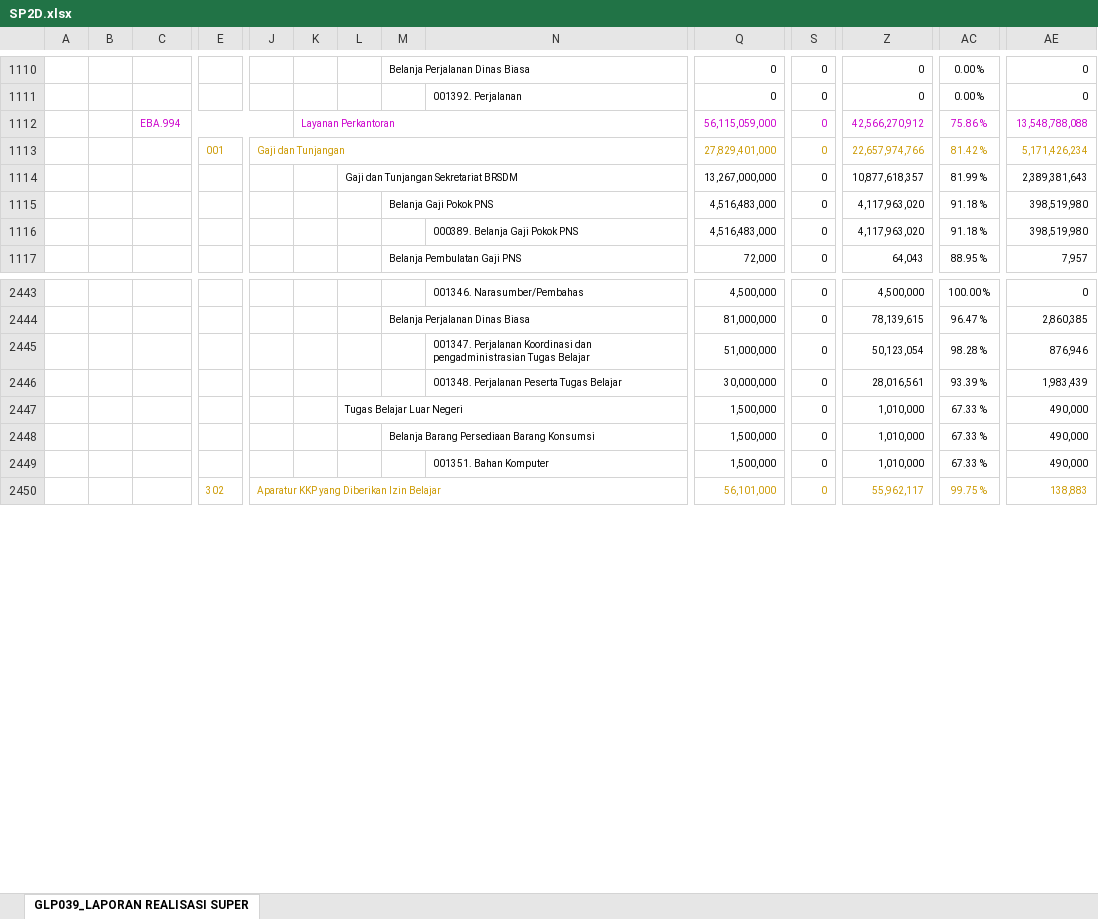
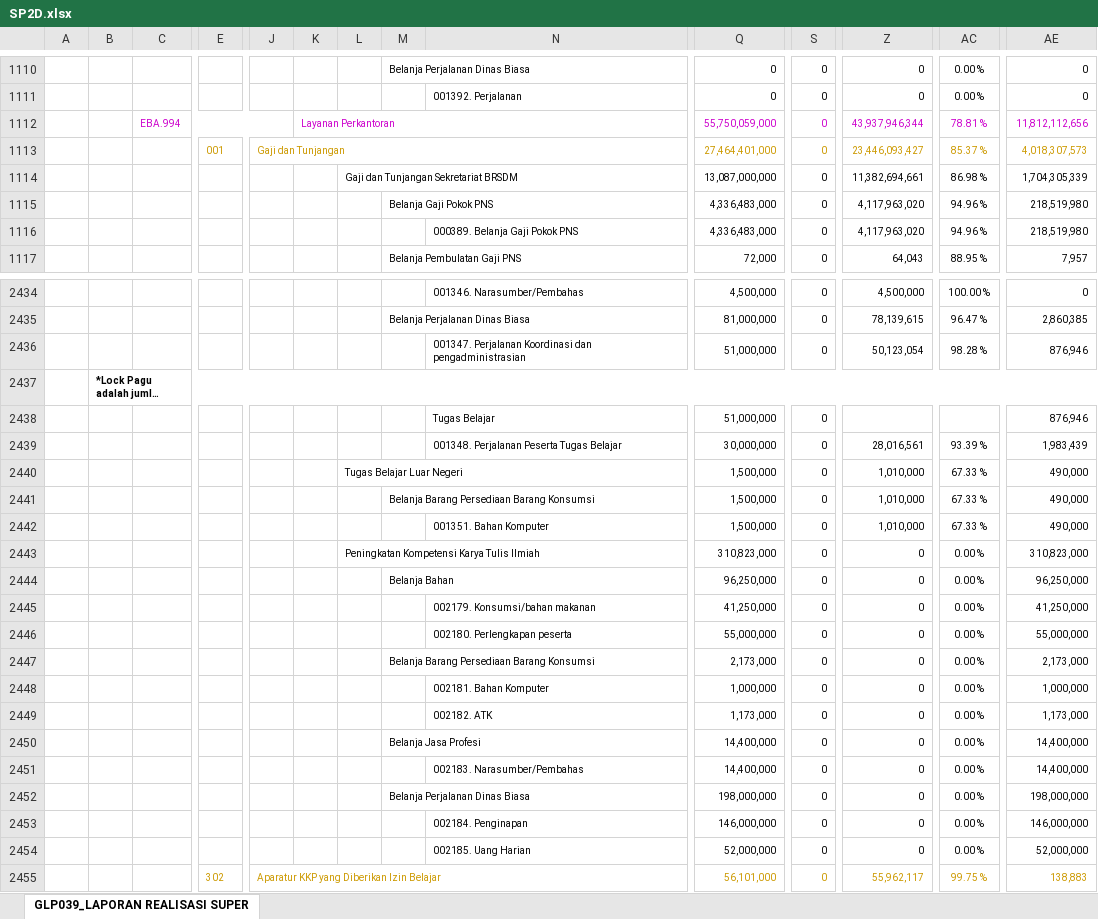
Before and after one commit to edimistiono/TA.2024, an Excel workbook: Database/SP2D.xlsx, sheet GLP039_LAPORAN REALISASI SUPER, drawn as a sheet; only a part is shown, gaps mark what is left out; long unchanged cells end in …; values as stored, in another font and other column widths than the file's, no borders; charts and pictures not drawn; removed rows and columns are numbered as before the commit, all else as after; rows hold the shown columns only; the diff covers the shown part only; the diff names each change by its address in the sheet, - before the commit and + after, or states it on an @@ line.

```diff
--- a/Database/SP2D.xlsx (sheet GLP039_LAPORAN REALISASI SUPER)
+++ b/Database/SP2D.xlsx (sheet GLP039_LAPORAN REALISASI SUPER)
-row 1112:  |  | EBA.994 |  |  | Layanan Perkantoran |  |  |  | 56,115,059,000 | 0 | 42,566,270,912 | 75.86 % | 13,548,788,088
-row 1113:  |  |  | 001 | Gaji dan Tunjangan |  |  |  |  | 27,829,401,000 | 0 | 22,657,974,766 | 81.42 % | 5,171,426,234
-row 1114:  |  |  |  |  |  | Gaji dan Tunjangan Sekretariat BRSDM |  |  | 13,267,000,000 | 0 | 10,877,618,357 | 81.99 % | 2,389,381,643
+row 1112:  |  | EBA.994 |  |  | Layanan Perkantoran |  |  |  | 55,750,059,000 | 0 | 43,937,946,344 | 78.81 % | 11,812,112,656
+row 1113:  |  |  | 001 | Gaji dan Tunjangan |  |  |  |  | 27,464,401,000 | 0 | 23,446,093,427 | 85.37 % | 4,018,307,573
+row 1114:  |  |  |  |  |  | Gaji dan Tunjangan Sekretariat BRSDM |  |  | 13,087,000,000 | 0 | 11,382,694,661 | 86.98 % | 1,704,305,339
-Q1115:Q1116: 4,516,483,000
+Q1115:Q1116: 4,336,483,000
-AC1115:AC1116: 91.18 %
+AC1115:AC1116: 94.96 %
-AE1115:AE1116: 398,519,980
+AE1115:AE1116: 218,519,980
-N2436: …dan pengadministrasian Tugas Belajar
+N2436: …dan pengadministrasian
@@ row 2439 moved to row 2437: *Lock Pagu adalah jumlah pagu yang sedan… @@
+row 2438:  |  |  |  |  |  |  |  | Tugas Belajar | 51,000,000 | 0 |  |  | 876,946
+row 2443:  |  |  |  |  |  | Peningkatan Kompetensi Karya Tulis Ilmiah |  |  | 310,823,000 | 0 | 0 | 0.00 % | 310,823,000
+row 2444:  |  |  |  |  |  |  | Belanja Bahan |  | 96,250,000 | 0 | 0 | 0.00 % | 96,250,000
+row 2445:  |  |  |  |  |  |  |  | 002179. Konsumsi/bahan makanan | 41,250,000 | 0 | 0 | 0.00 % | 41,250,000
+row 2446:  |  |  |  |  |  |  |  | 002180. Perlengkapan peserta | 55,000,000 | 0 | 0 | 0.00 % | 55,000,000
+row 2447:  |  |  |  |  |  |  | Belanja Barang Persediaan Barang Konsumsi |  | 2,173,000 | 0 | 0 | 0.00 % | 2,173,000
+row 2448:  |  |  |  |  |  |  |  | 002181. Bahan Komputer | 1,000,000 | 0 | 0 | 0.00 % | 1,000,000
+row 2449:  |  |  |  |  |  |  |  | 002182. ATK | 1,173,000 | 0 | 0 | 0.00 % | 1,173,000
+row 2450:  |  |  |  |  |  |  | Belanja Jasa Profesi |  | 14,400,000 | 0 | 0 | 0.00 % | 14,400,000
+row 2451:  |  |  |  |  |  |  |  | 002183. Narasumber/Pembahas | 14,400,000 | 0 | 0 | 0.00 % | 14,400,000
+row 2452:  |  |  |  |  |  |  | Belanja Perjalanan Dinas Biasa |  | 198,000,000 | 0 | 0 | 0.00 % | 198,000,000
+row 2453:  |  |  |  |  |  |  |  | 002184. Penginapan | 146,000,000 | 0 | 0 | 0.00 % | 146,000,000
+row 2454:  |  |  |  |  |  |  |  | 002185. Uang Harian | 52,000,000 | 0 | 0 | 0.00 % | 52,000,000
```
Also changed, not shown: 13 added rows, 21 removed rows, 26 moved rows and 530 edited cells elsewhere in this sheet, Database/DAFTAR SP2D SATKER.xlsx, Database/MONITORING DETAIL TRANSAKSI FA 16 SEGMEN VERSI SP2D.xlsx, 3 other files.
